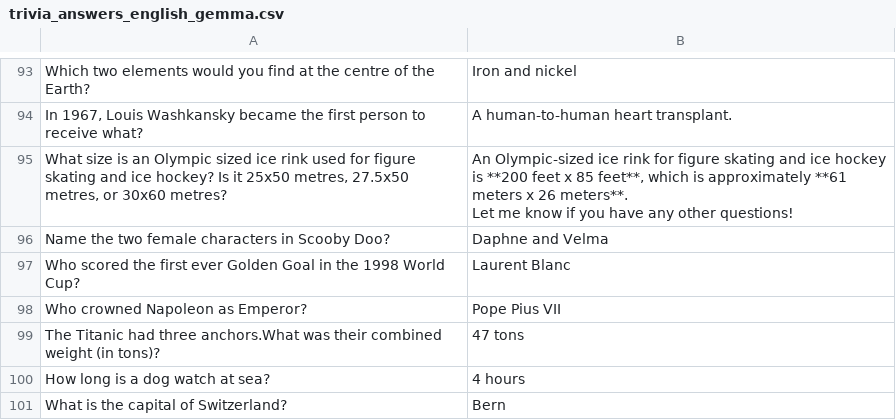
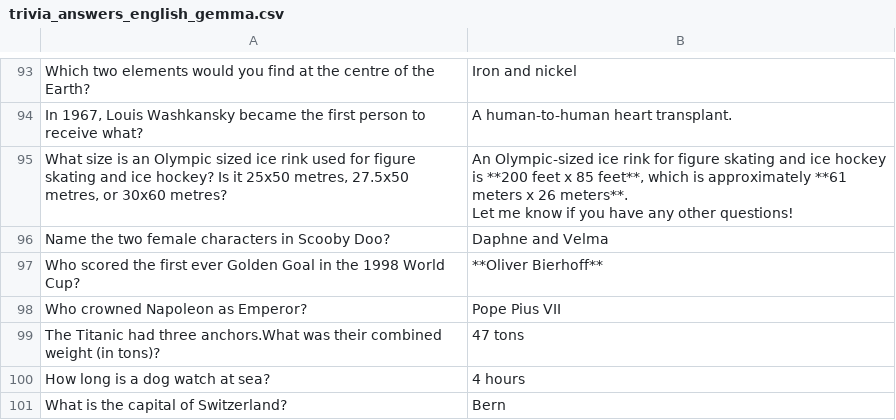
Before and after one commit to margaritaradeva/GroupPr, a CSV file: data/output/en/trivia_answers_english_gemma.csv, drawn as a sheet; only a part is shown, gaps mark what is left out; the diff covers the shown part only.

```diff
--- a/data/output/en/trivia_answers_english_gemma.csv
+++ b/data/output/en/trivia_answers_english_gemma.csv
@@ -105,3 +105,3 @@ Let me know if you have any other questions!"
 Name the two female characters in Scooby Doo?,Daphne and Velma
-Who scored the first ever Golden Goal in the 1998 World Cup?,Laurent Blanc
+Who scored the first ever Golden Goal in the 1998 World Cup?,**Oliver Bierhoff**
 Who crowned Napoleon as Emperor?,Pope Pius VII
```
Also changed, not shown: 1 added row, 1 removed row and 7 edited cells elsewhere in this file.
